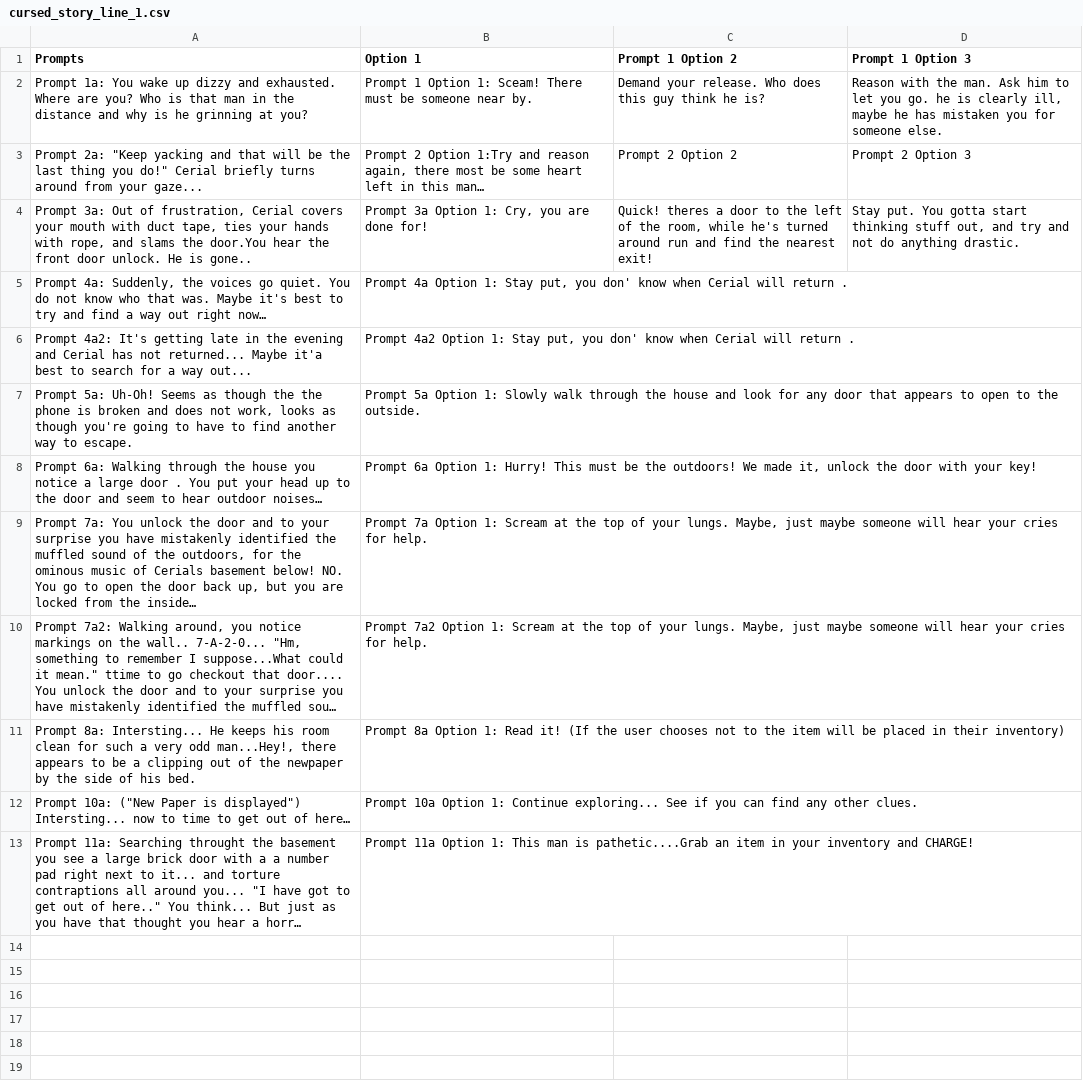
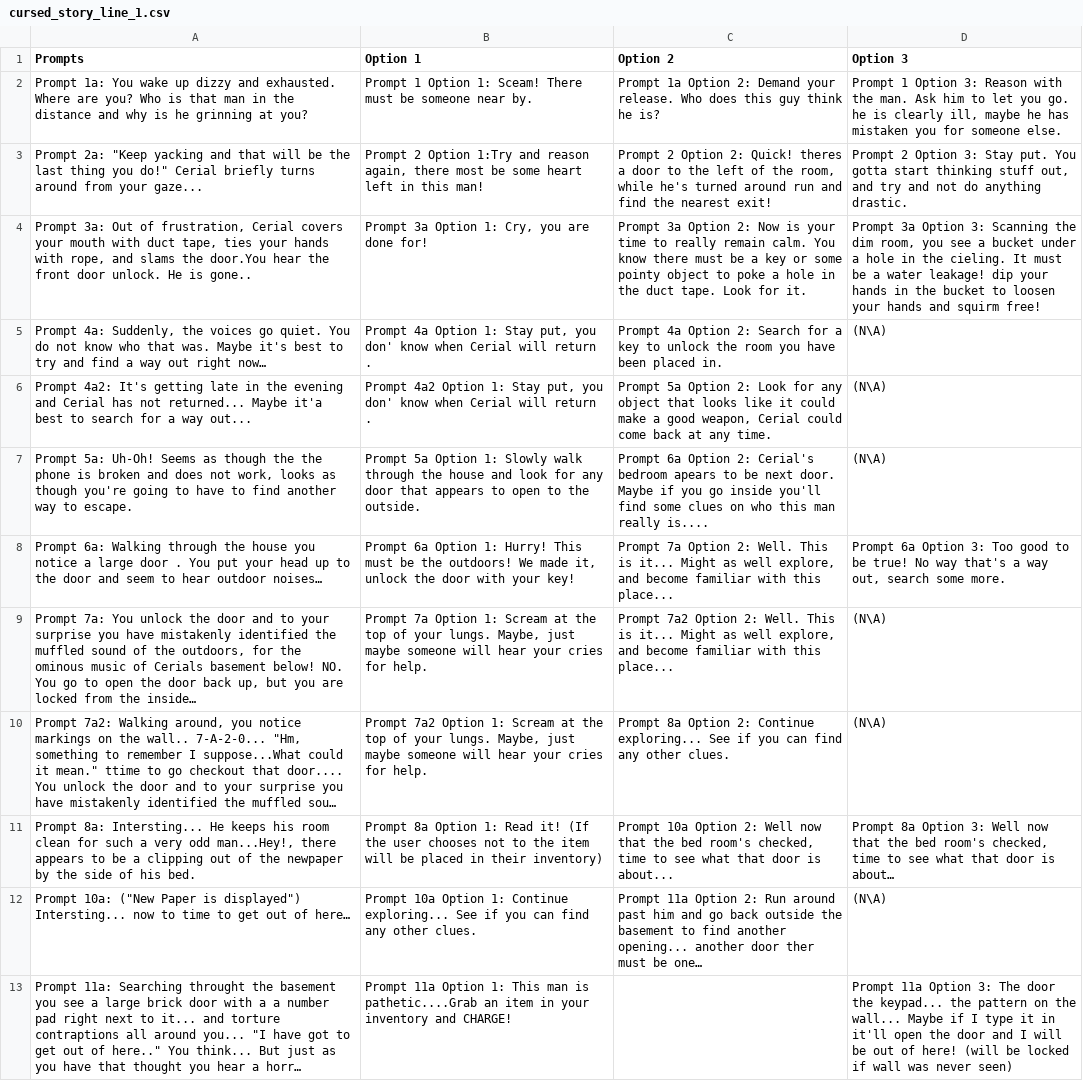
Before and after one commit to add0025/Captured, a CSV file: cursed_story_line_1.csv, drawn as a sheet; long unchanged cells end in …; the diff names each change by its address in the sheet, - before the commit and + after, or states it on an @@ line.

Commit message:
Captured:Bengginings ofif staements to go through story line.

```diff
--- a/cursed_story_line_1.csv
+++ b/cursed_story_line_1.csv
-C1: Prompt 1 Option 2
+C1: Option 2
-D1: Prompt 1 Option 3
+D1: Option 3
-C2 (Option 2): Demand your…
+C2 (Option 2): Prompt 1a Option 2: Demand your…
-D2 (Option 3): Reason with…
+D2 (Option 3): Prompt 1 Option 3: Reason with…
-B3 (Option 1): …in this man…
+B3 (Option 1): …in this man!
-C3 (Option 2): …2 Option 2
+C3 (Option 2): …2 Option 2: Quick! theres a door to the left of the room, while he's turned around run and find the nearest exit!
-D3 (Option 3): …2 Option 3
+D3 (Option 3): …2 Option 3: Stay put. You gotta start thinking stuff out, and try and not do anything drastic.
-C4 (Option 2): Quick! theres a door to the left of the room, while he's turned around run and find the nearest exit!
+C4 (Option 2): Prompt 3a Option 2: Now is your time to really remain calm. You know there must be a key or some pointy object to poke a hole in the duct tape. Look for it.
-D4 (Option 3): Stay put. You gotta start thinking stuff out, and try and not do anything drastic.
+D4 (Option 3): Prompt 3a Option 3: Scanning the dim room, you see a bucket under a hole in the cieling. It must be a water leakage! dip your hands in the bucket to loosen your hands and squirm free!
-C5 (Option 2): (empty)
+C5 (Option 2): Prompt 4a Option 2: Search for a key to unlock the room you have been placed in.
-D5:D7 (Option 3): (empty)
+D5:D7 (Option 3): (N\A)
-C6 (Option 2): (empty)
+C6 (Option 2): Prompt 5a Option 2: Look for any object that looks like it could make a good weapon, Cerial could come back at any time.
-C7 (Option 2): (empty)
+C7 (Option 2): Prompt 6a Option 2: Cerial's bedroom apears to be next door. Maybe if you go inside you'll find some clues on who this man really is....
-C8 (Option 2): (empty)
+C8 (Option 2): Prompt 7a Option 2: Well. This is it... Might as well explore, and become familiar with this place...
-D8 (Option 3): (empty)
+D8 (Option 3): Prompt 6a Option 3: Too good to be true! No way that's a way out, search some more.
-C9 (Option 2): (empty)
+C9 (Option 2): Prompt 7a2 Option 2: Well. This is it... Might as well explore, and become familiar with this place...
-D9:D10 (Option 3): (empty)
+D9:D10 (Option 3): (N\A)
-C10 (Option 2): (empty)
+C10 (Option 2): Prompt 8a Option 2: Continue exploring... See if you can find any other clues.
-C11 (Option 2): (empty)
+C11 (Option 2): Prompt 10a Option 2: Well now that the bed room's checked, time to see what that door is about...
-D11 (Option 3): (empty)
+D11 (Option 3): Prompt 8a Option 3: Well now that the bed room's checked, time to see what that door is about…
-C12 (Option 2): (empty)
+C12 (Option 2): Prompt 11a Option 2: Run around past him and go back outside the basement to find another opening... another door ther must be one…
-D12 (Option 3): (empty)
+D12 (Option 3): (N\A)
-D13 (Option 3): (empty)
+D13 (Option 3): Prompt 11a Option 3: The door the keypad... the pattern on the wall... Maybe if I type it in it'll open the door and I will be out of here! (will be locked if wall was never seen)
```
Also changed, not shown: 2 other files.
